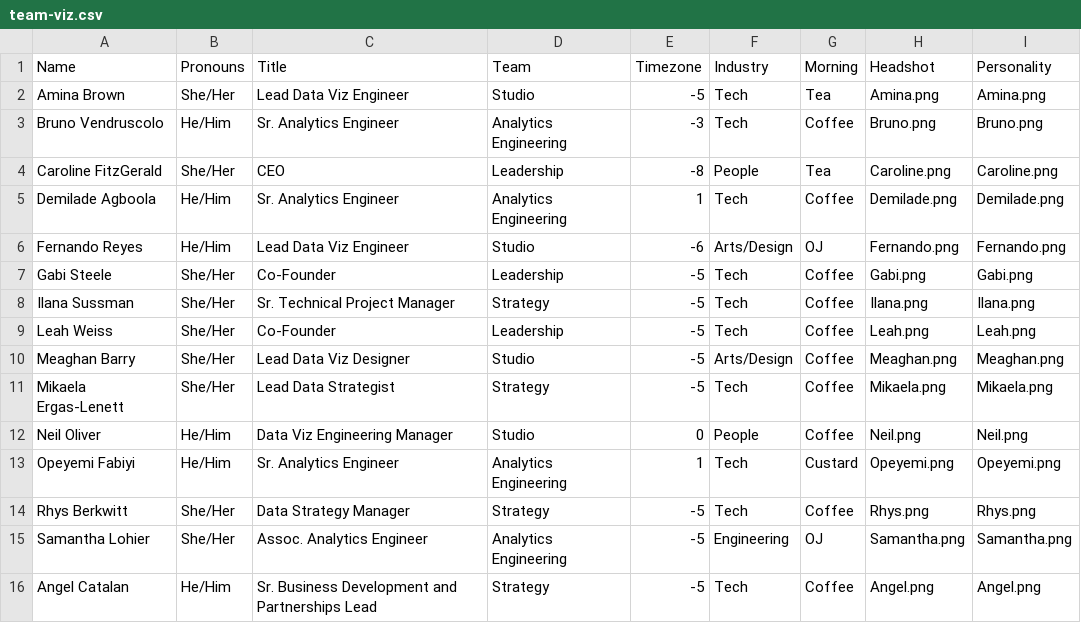
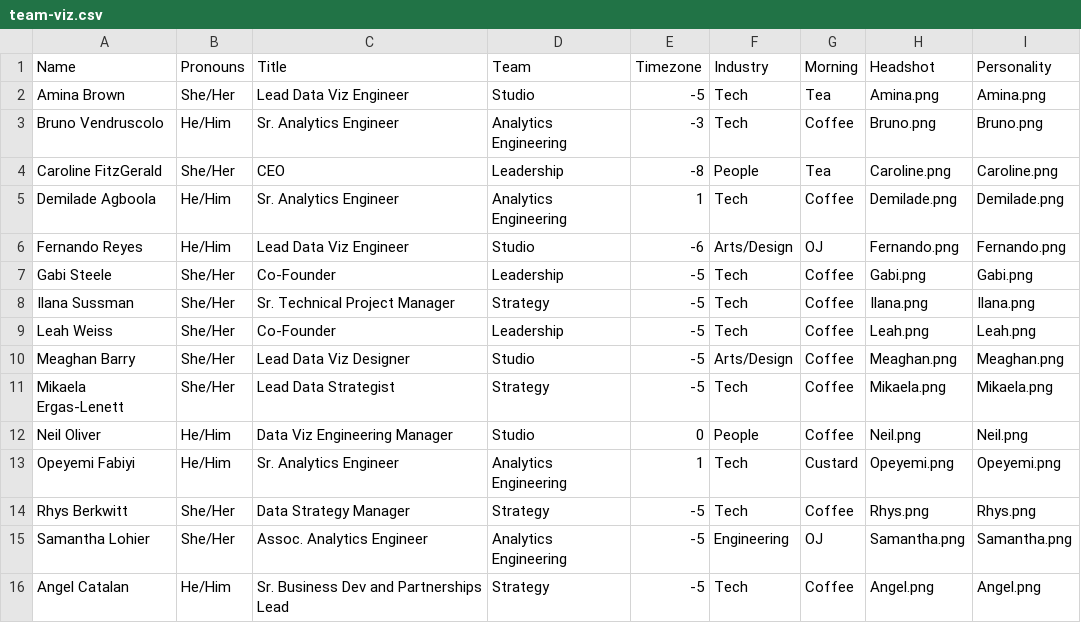
Before and after one commit to datacult/website-team-visual, a CSV file: team-viz.csv, drawn as a sheet.

Commit message:
update Angel title

```diff
--- a/team-viz.csv
+++ b/team-viz.csv
@@ -15,2 +15,2 @@ Rhys Berkwitt,She/Her,Data Strategy Manager,Strategy,-5,Tech,Coffee,Rhys.png,Rhy
 Samantha Lohier,She/Her,Assoc. Analytics Engineer,Analytics Engineering,-5,Engineering,OJ,Samantha.png,Samantha.png
-Angel Catalan,He/Him,Sr. Business Development and Partnerships Lead,Strategy,-5,Tech,Coffee,Angel.png,Angel.png
+Angel Catalan,He/Him,Sr. Business Dev and Partnerships Lead,Strategy,-5,Tech,Coffee,Angel.png,Angel.png
```
